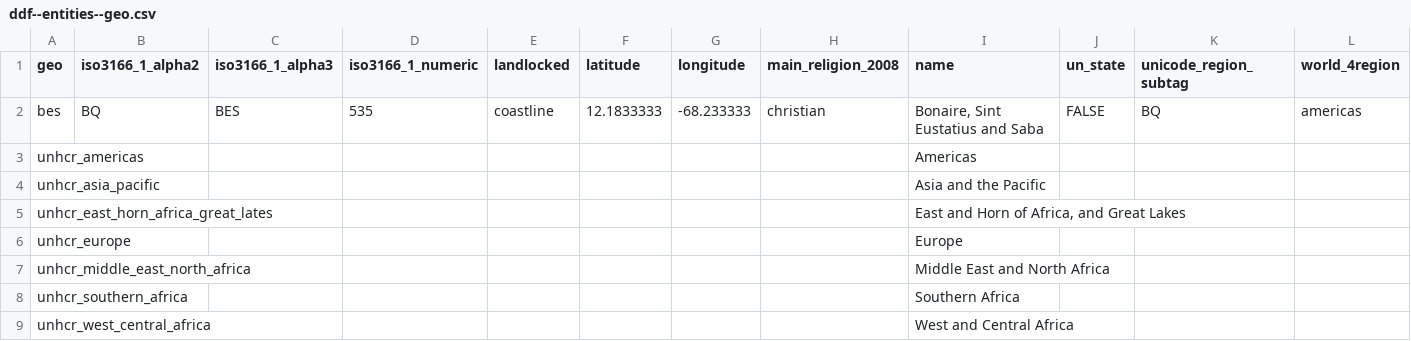
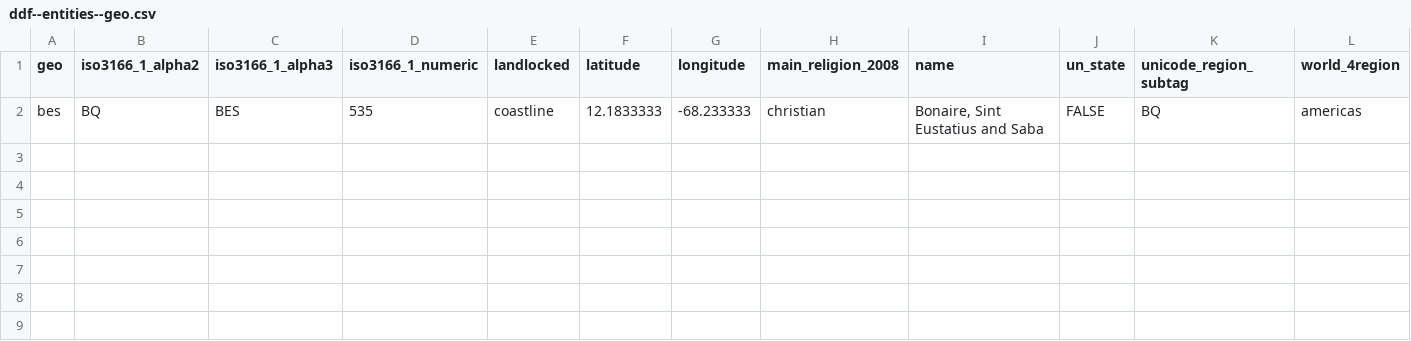
Before and after one commit to open-numbers/ddf--gapminder--population_by_income_group, a CSV file: ddf--entities--geo.csv, drawn as a sheet; only a part is shown; rows hold the shown columns only; the diff names each change by its address in the sheet, - before the commit and + after, or states it on an @@ line.

Commit message:
auto generated dataset

```diff
--- a/ddf--entities--geo.csv
+++ b/ddf--entities--geo.csv
-row 3: unhcr_americas |  |  |  |  |  |  |  | Americas
-row 4: unhcr_asia_pacific |  |  |  |  |  |  |  | Asia and the Pacific
-row 5: unhcr_east_horn_africa_great_lates |  |  |  |  |  |  |  | East and Horn of Africa, and Great Lakes
-row 6: unhcr_europe |  |  |  |  |  |  |  | Europe
-row 7: unhcr_middle_east_north_africa |  |  |  |  |  |  |  | Middle East and North Africa
-row 8: unhcr_southern_africa |  |  |  |  |  |  |  | Southern Africa
-row 9: unhcr_west_central_africa |  |  |  |  |  |  |  | West and Central Africa
```
Also changed, not shown: 2 other files.
